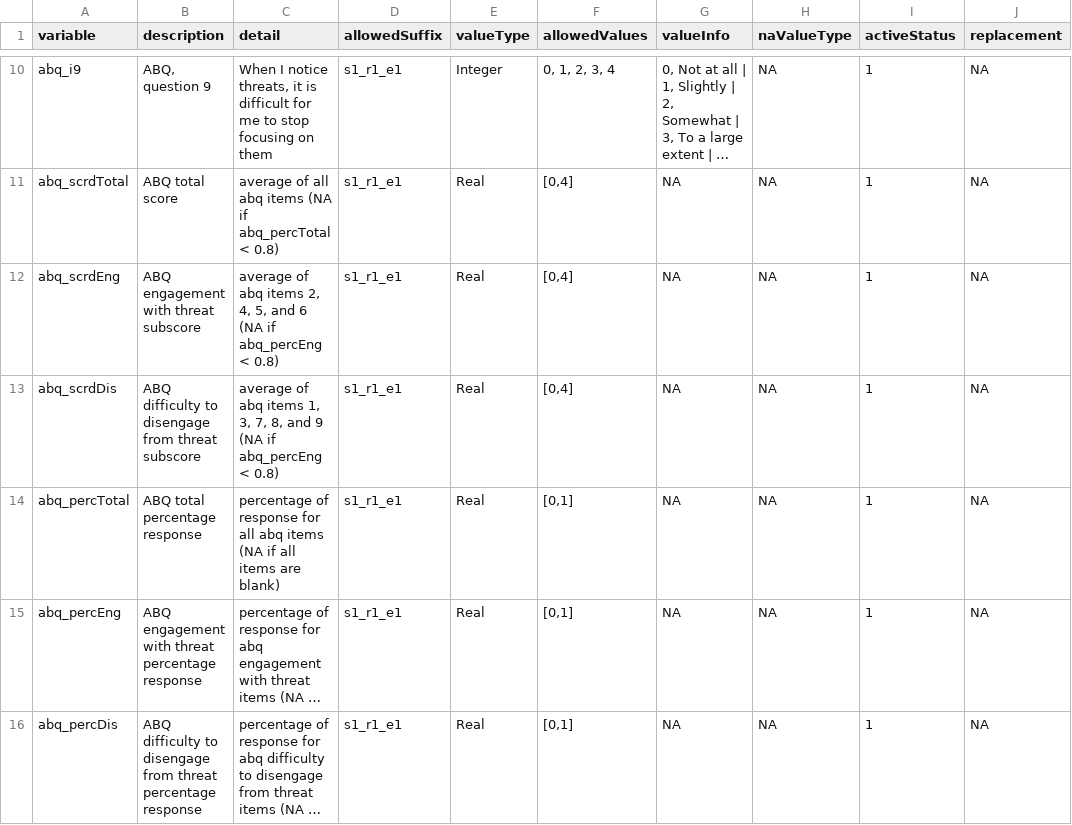
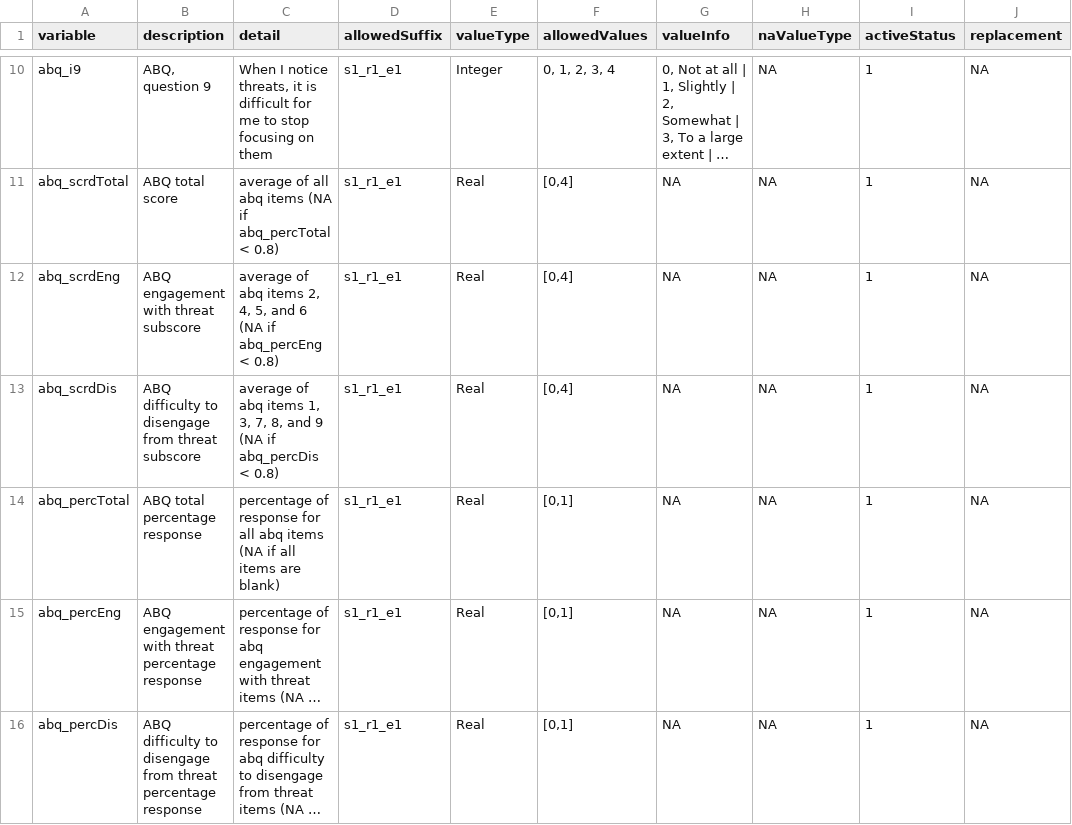
Before and after one commit to davhunt/instruments, a CSV file: abq/abq_datadict.csv, drawn as a sheet; only a part is shown, gaps mark what is left out; long unchanged cells end in …; the diff names each change by its address in the sheet, - before the commit and + after, or states it on an @@ line.

```diff
--- a/abq/abq_datadict.csv
+++ b/abq/abq_datadict.csv
-C13 (detail): …(NA if abq_percEng < 0.8)
+C13 (detail): …(NA if abq_percDis < 0.8)
```
Also changed, not shown: rsri/english/parent/rsrip_datadict.csv, rsri/english/self/rsri_datadict.csv, 2 other files.
